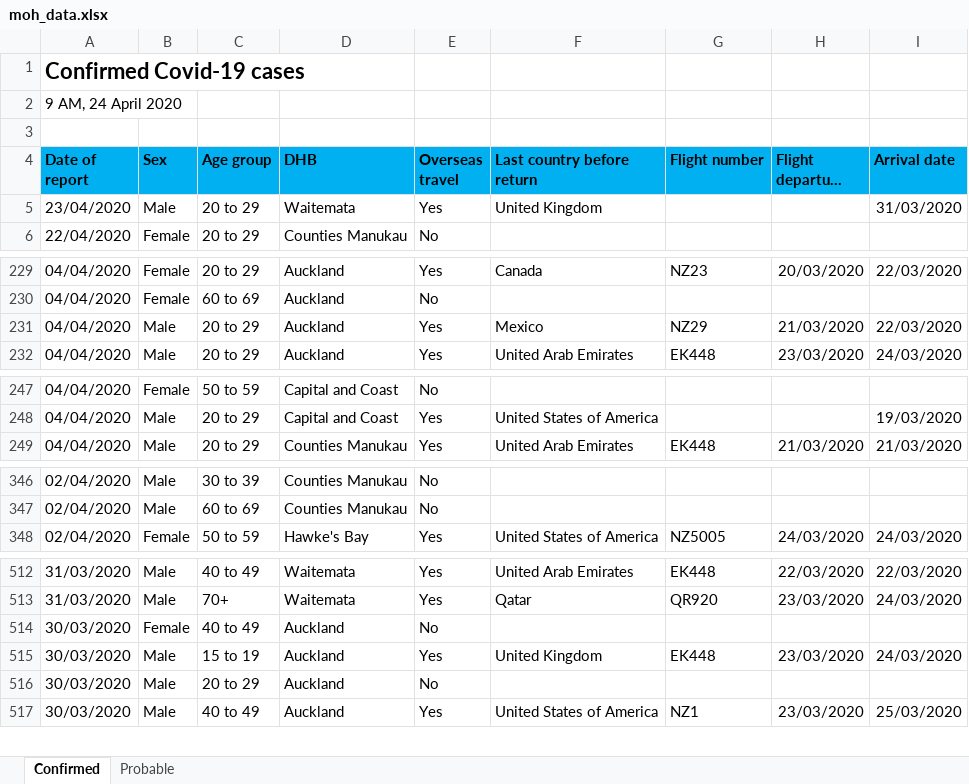
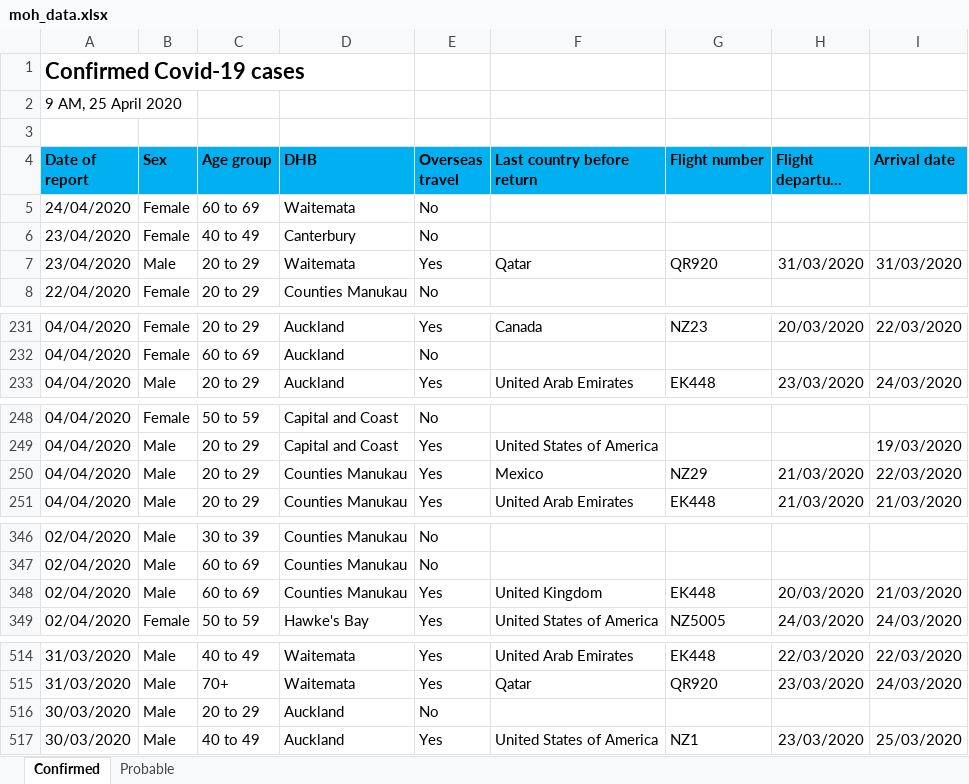
Before and after one commit to MattSkiff/covid19_nz_data, an Excel workbook: moh_data.xlsx, sheet Confirmed, drawn as a sheet; only a part is shown, gaps mark what is left out; long unchanged cells end in …; values as stored, in another font and other column widths than the file's, no borders; removed rows and columns are numbered as before the commit, all else as after; the diff covers the shown part only; the diff names each change by its address in the sheet, - before the commit and + after, or states it on an @@ line.

```diff
--- a/moh_data.xlsx (sheet Confirmed)
+++ b/moh_data.xlsx (sheet Confirmed)
-A2 (Date of report): 9 AM, 24 April 2020
+A2 (Date of report): 9 AM, 25 April 2020
+row 5: 24/04/2020 | Female | 60 to 69 | Waitemata | No
+row 6: 23/04/2020 | Female | 40 to 49 | Canterbury | No
-F7 (Last country before return): United Kingdom
+F7 (Last country before return): Qatar
-G7 (Flight number): (empty)
+G7 (Flight number): QR920
-H7 (Flight departure date): (empty)
+H7 (Flight departure date): 31/03/2020
-row 231: 04/04/2020 | Male | 20 to 29 | Auckland | Yes | Mexico | NZ29 | 21/03/2020 | 22/03/2020
+row 250: 04/04/2020 | Male | 20 to 29 | Counties Manukau | Yes | Mexico | NZ29 | 21/03/2020 | 22/03/2020
+row 348: 02/04/2020 | Male | 60 to 69 | Counties Manukau | Yes | United Kingdom | EK448 | 20/03/2020 | 21/03/2020
-row 514: 30/03/2020 | Female | 40 to 49 | Auckland | No
-row 515: 30/03/2020 | Male | 15 to 19 | Auckland | Yes | United Kingdom | EK448 | 23/03/2020 | 24/03/2020
```
Also changed, not shown: 9 added rows, 7 removed rows and 20 edited cells elsewhere in this sheet, sheet Probable, 2 other files.
